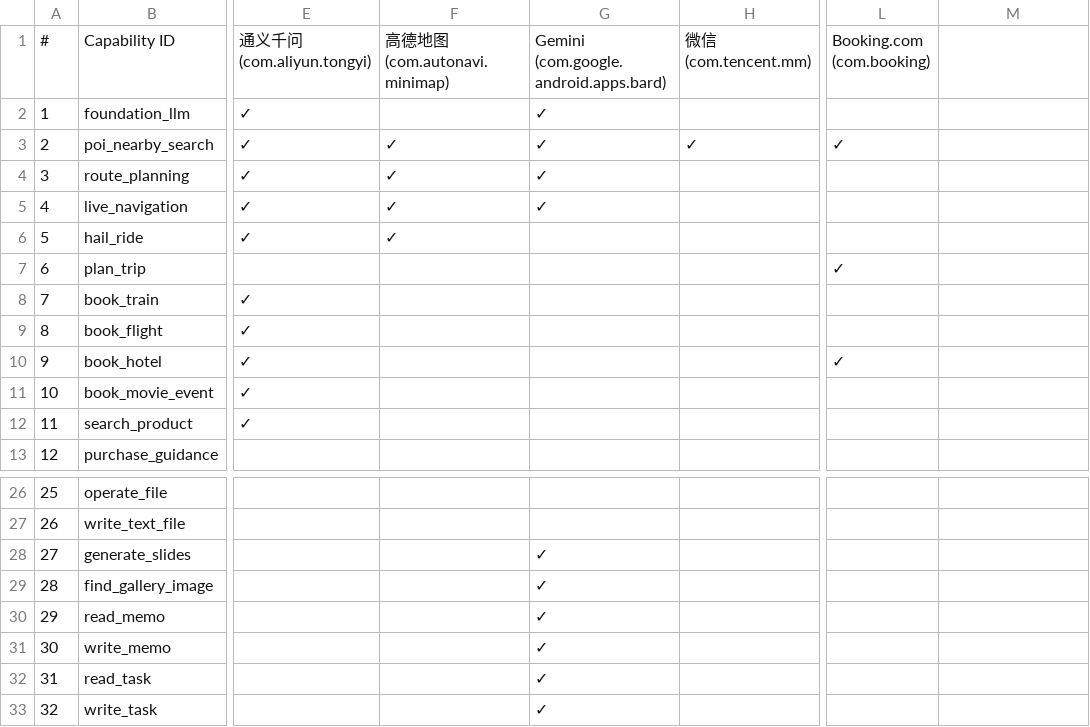
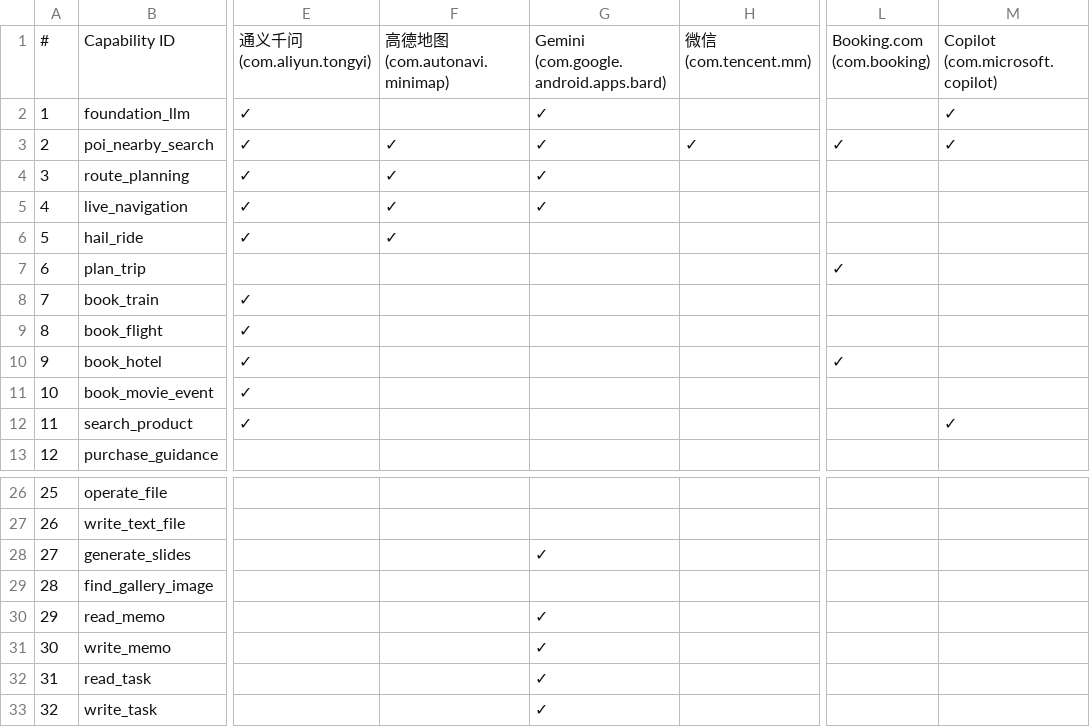
Before and after one commit to ShadowNearby/RelayAgent, a CSV file: docs/app_capability_matrix.csv, drawn as a sheet; only a part is shown, gaps mark what is left out; the diff names each change by its address in the sheet, - before the commit and + after, or states it on an @@ line.

```diff
--- a/docs/app_capability_matrix.csv
+++ b/docs/app_capability_matrix.csv
-M1: (empty)
+M1: Copilot (com.microsoft.copilot)
-M2:M3: (empty)
+M2:M3: ✓
-M12: (empty)
+M12: ✓
-G29: ✓
+G29: (empty)
```
Also changed, not shown: 5 other files.
